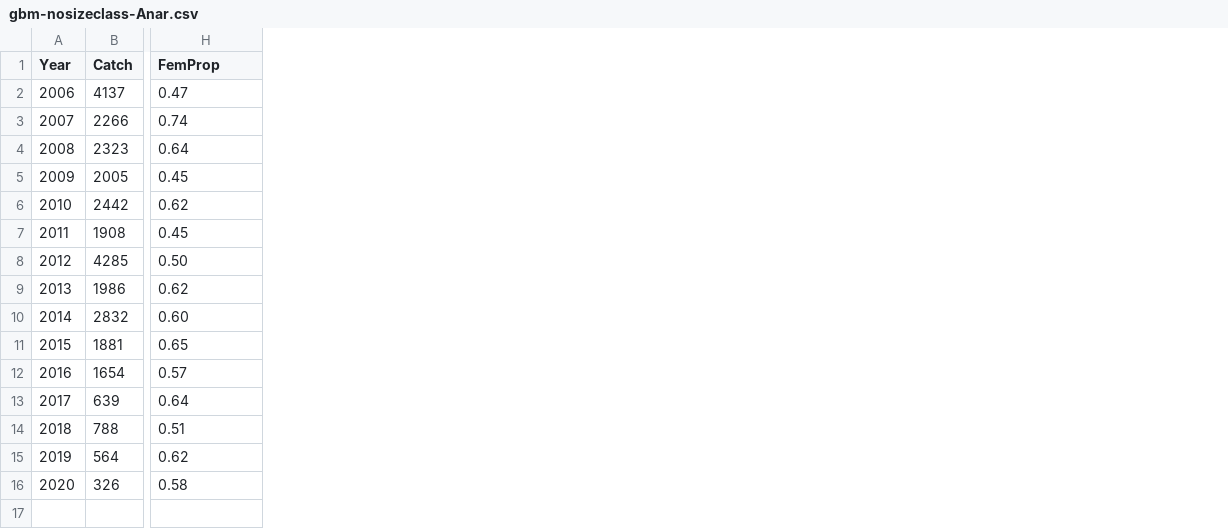
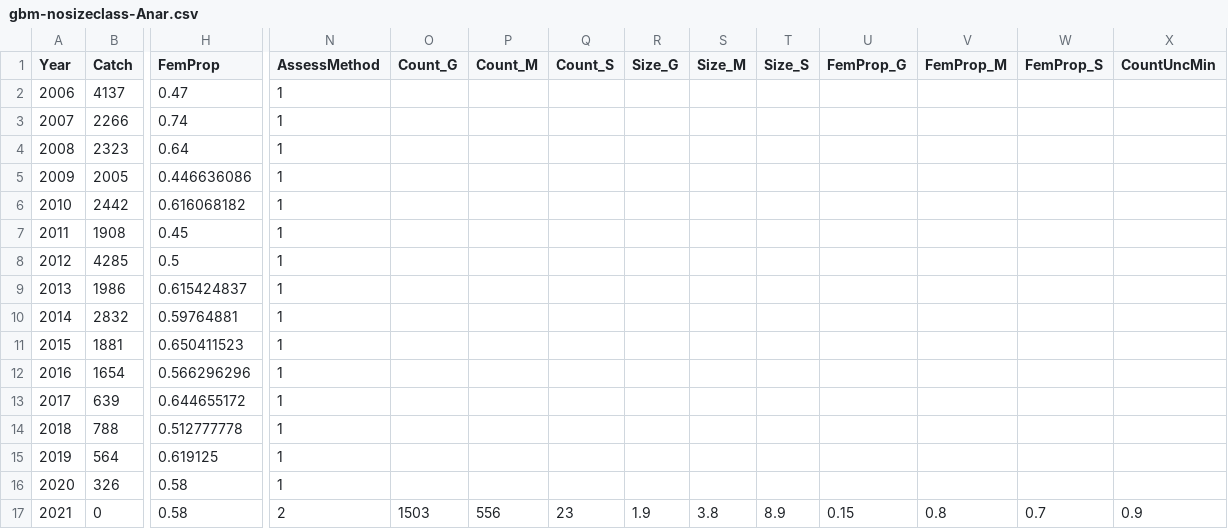
Before and after one commit to mortenfalkegard/Tana_status_assessment, a CSV file: data/rivers/gbm-nosizeclass-Anar.csv, drawn as a sheet; only a part is shown, gaps mark what is left out; rows hold the shown columns only; the diff covers the shown part only; the diff names each change by its address in the sheet, - before the commit and + after, or states it on an @@ line.

```diff
--- a/data/rivers/gbm-nosizeclass-Anar.csv
+++ b/data/rivers/gbm-nosizeclass-Anar.csv
+column N (AssessMethod), rows 2-16: all 1
+column O (Count_G), empty
+column P (Count_M), empty
+column Q (Count_S), empty
+column R (Size_G), empty
+column S (Size_M), empty
+column T (Size_S), empty
+column U (FemProp_G), empty
+column V (FemProp_M), empty
+column W (FemProp_S), empty
+column X (CountUncMin), empty
-H5 (FemProp): 0.45
+H5 (FemProp): 0.446636086
-H6 (FemProp): 0.62
+H6 (FemProp): 0.616068182
-H8 (FemProp): 0.50
+H8 (FemProp): 0.5
-H9 (FemProp): 0.62
+H9 (FemProp): 0.615424837
-H10 (FemProp): 0.60
+H10 (FemProp): 0.59764881
-H11 (FemProp): 0.65
+H11 (FemProp): 0.650411523
-H12 (FemProp): 0.57
+H12 (FemProp): 0.566296296
-H13 (FemProp): 0.64
+H13 (FemProp): 0.644655172
-H14 (FemProp): 0.51
+H14 (FemProp): 0.512777778
-H15 (FemProp): 0.62
+H15 (FemProp): 0.619125
+row 17: 2021 | 0 | 0.58 | 2 | 1503 | 556 | 23 | 1.9 | 3.8 | 8.9 | 0.15 | 0.8 | 0.7 | 0.9
```
Also changed, not shown: 2 added columns elsewhere in this file, data/rivers/gbm-Polmak.csv, data/rivers/gbm-nosizeclass-TMS.csv, 14 other files.
